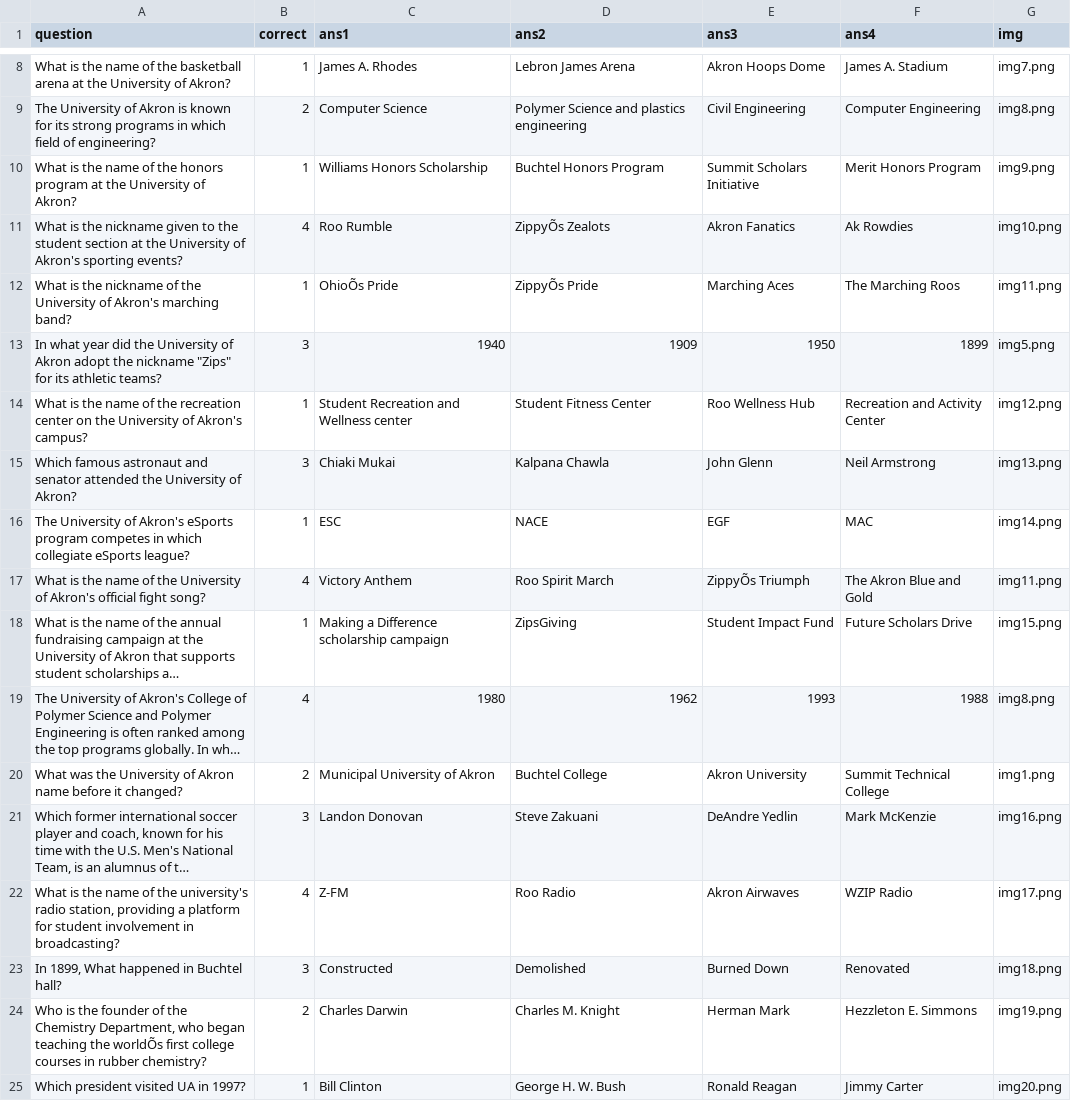
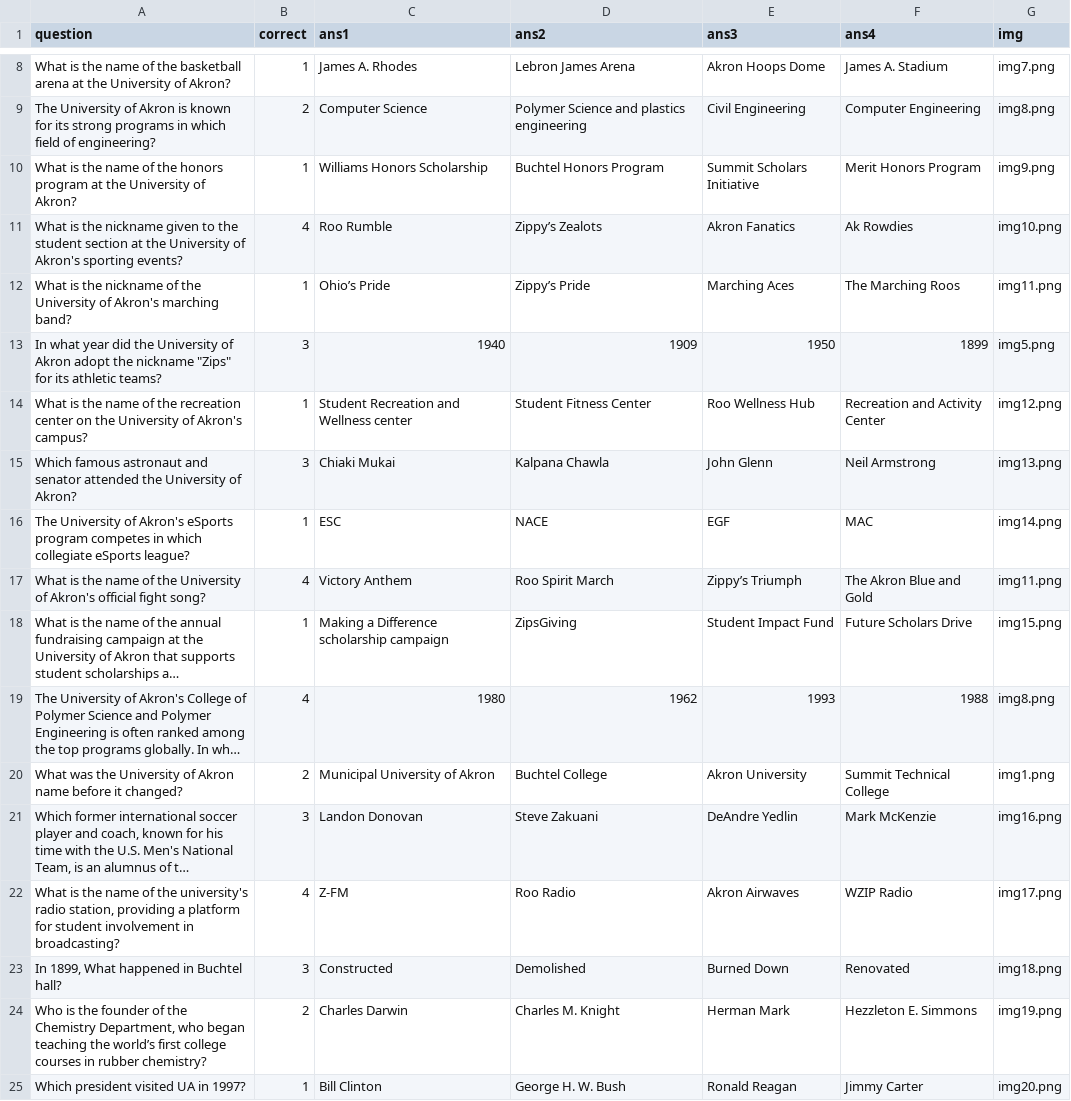
Before and after one commit to dylondark/cob-taylor-games, a CSV file: gamefiles/trivia/triviaquestions.csv, drawn as a sheet; only a part is shown, gaps mark what is left out; long unchanged cells end in …; the diff names each change by its address in the sheet, - before the commit and + after, or states it on an @@ line.

Commit message:
Replace broken quotation marks in triviaquestions.csv

```diff
--- a/gamefiles/trivia/triviaquestions.csv
+++ b/gamefiles/trivia/triviaquestions.csv
-D11 (ans2): ZippyÕs Zealots
+D11 (ans2): Zippy’s Zealots
-C12 (ans1): OhioÕs Pride
+C12 (ans1): Ohio’s Pride
-D12 (ans2): ZippyÕs Pride
+D12 (ans2): Zippy’s Pride
-E17 (ans3): ZippyÕs Triumph
+E17 (ans3): Zippy’s Triumph
-A24 (question): …teaching the worldÕs first college…
+A24 (question): …teaching the world’s first college…
```
